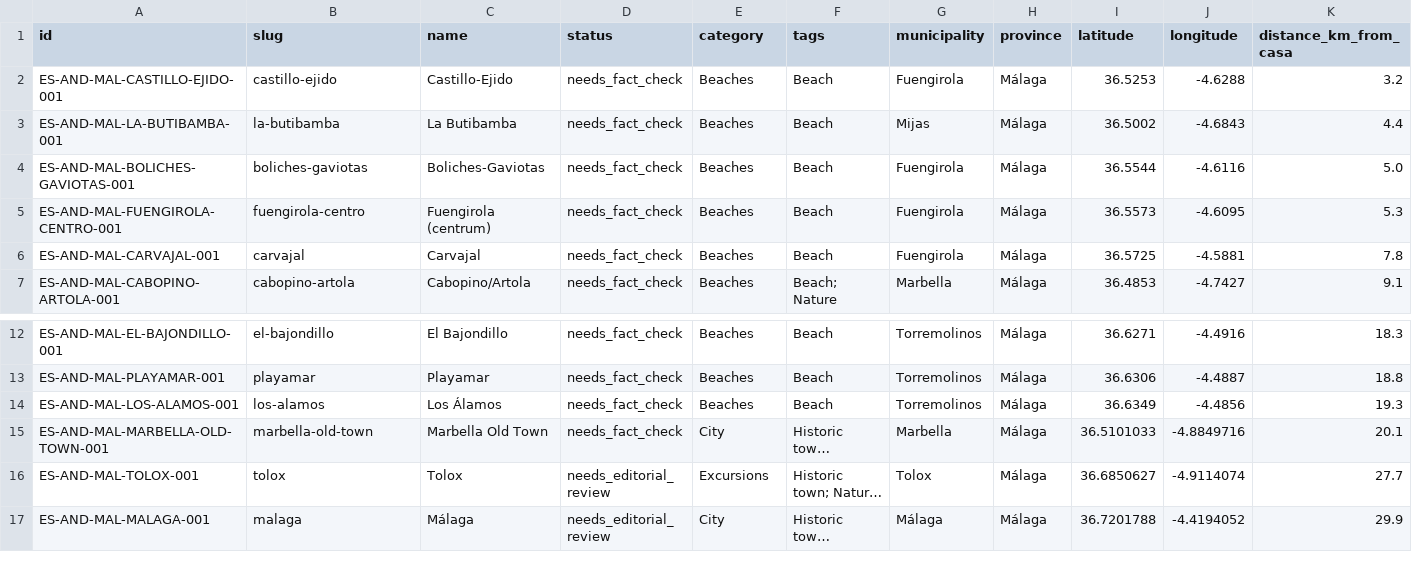
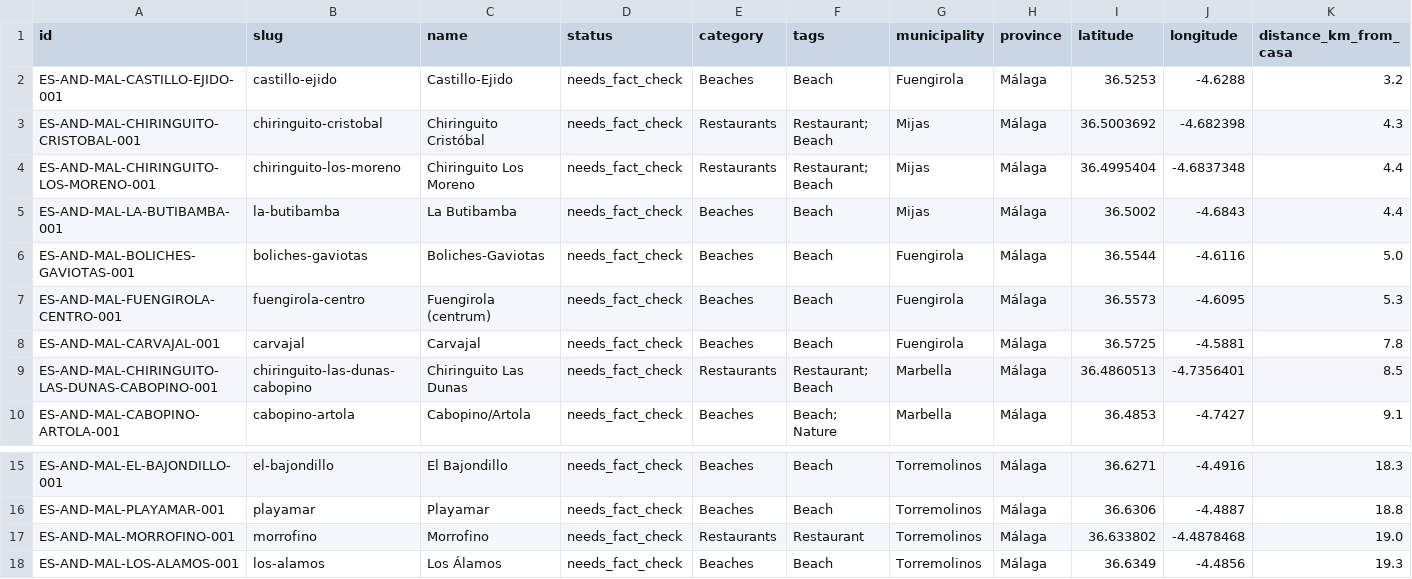
Before and after one commit to thomasericolesen/callemilano, a CSV file: data/place-catalog.csv, drawn as a sheet; only a part is shown, gaps mark what is left out; the shorter side is filled out with more unchanged rows; long unchanged cells end in …; rows hold the shown columns only; the diff names each change by its address in the sheet, - before the commit and + after, or states it on an @@ line.

```diff
--- a/data/place-catalog.csv
+++ b/data/place-catalog.csv
+row 3: ES-AND-MAL-CHIRINGUITO-CRISTOBAL-001 | chiringuito-cristobal | Chiringuito Cristóbal | needs_fact_check | Restaurants | Restaurant; Beach | Mijas | Málaga | 36.5003692 | -4.682398 | 4.3
+row 4: ES-AND-MAL-CHIRINGUITO-LOS-MORENO-001 | chiringuito-los-moreno | Chiringuito Los Moreno | needs_fact_check | Restaurants | Restaurant; Beach | Mijas | Málaga | 36.4995404 | -4.6837348 | 4.4
+row 9: ES-AND-MAL-CHIRINGUITO-LAS-DUNAS-CABOPINO-001 | chiringuito-las-dunas-cabopino | Chiringuito Las Dunas | needs_fact_check | Restaurants | Restaurant; Beach | Marbella | Málaga | 36.4860513 | -4.7356401 | 8.5
+row 17: ES-AND-MAL-MORROFINO-001 | morrofino | Morrofino | needs_fact_check | Restaurants | Restaurant | Torremolinos | Málaga | 36.633802 | -4.4878468 | 19.0
```
Also changed, not shown: data/place-id-registry.csv, 11 other files.
